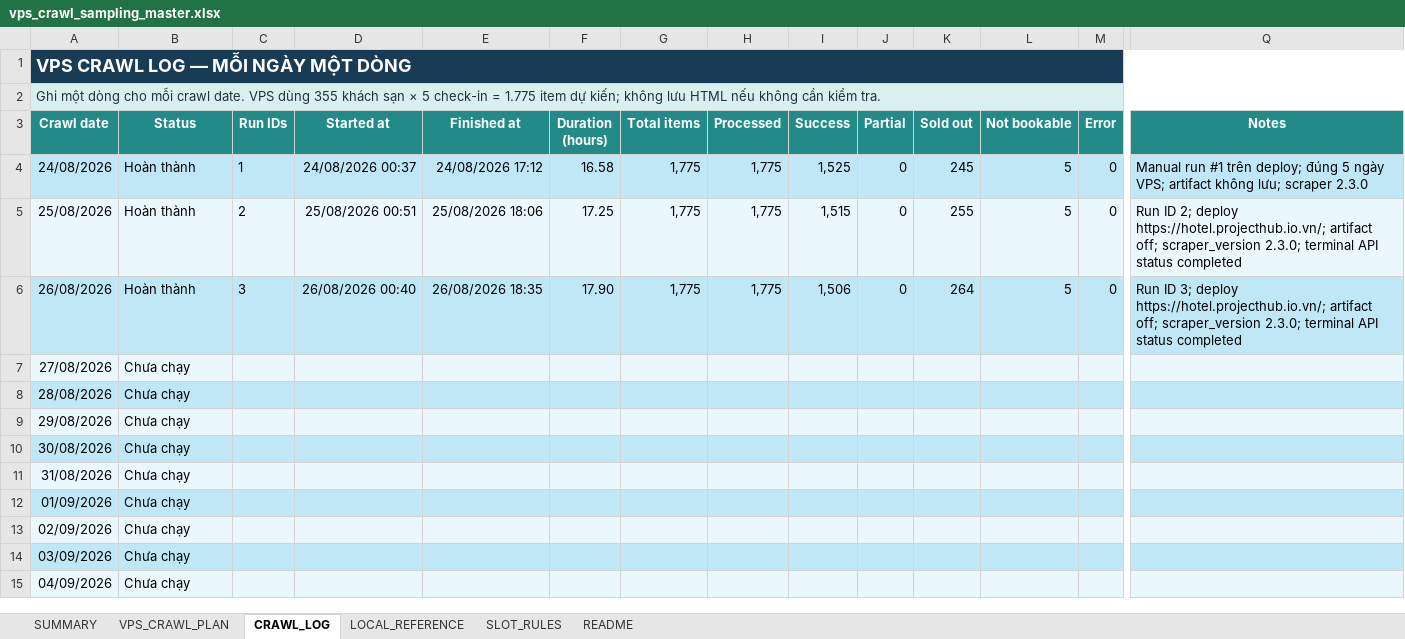
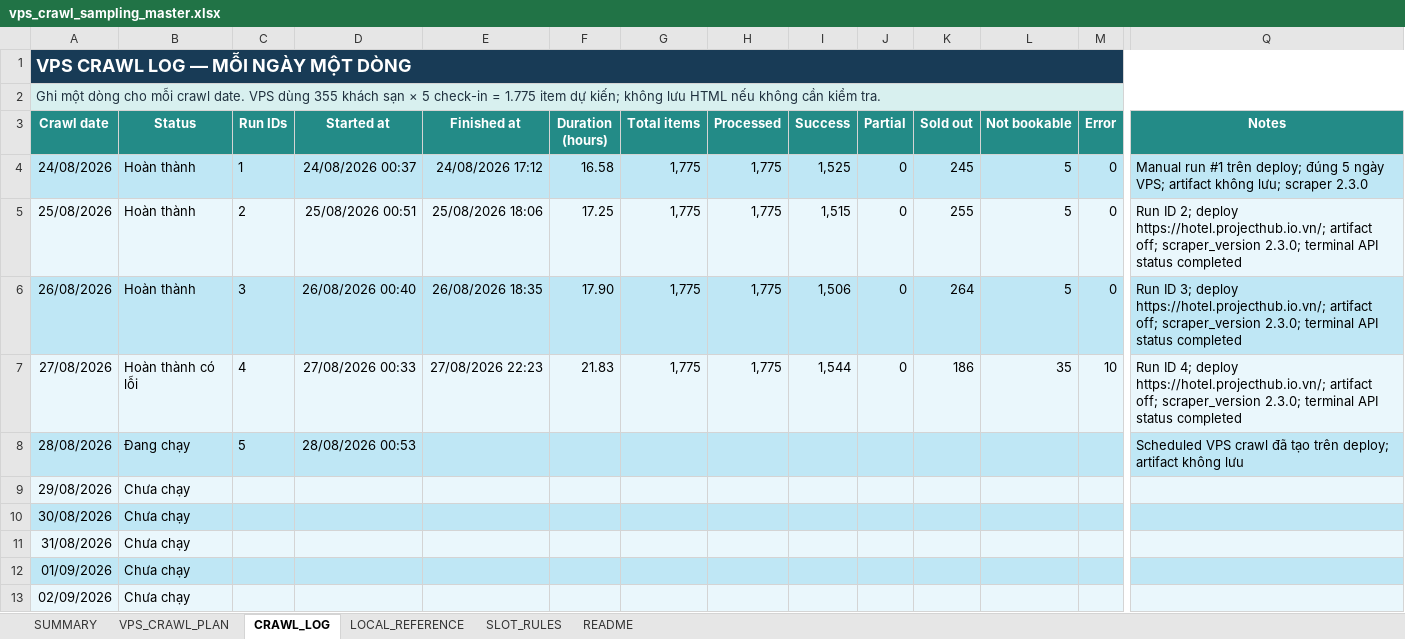
Before and after one commit to Andnm/capstone-master, an Excel workbook: outputs/vps-crawl-planner-20260823/vps_crawl_sampling_master.xlsx, sheet CRAWL_LOG, drawn as a sheet; only a part is shown, gaps mark what is left out; the shorter side is filled out with more unchanged rows; values as stored, in another font and other column widths than the file's, no borders; conditional formats and table styles not drawn; the diff covers the shown part only; the diff names each change by its address in the sheet, - before the commit and + after, or states it on an @@ line.

Commit message:
feat: update crawl 27/8

```diff
--- a/outputs/vps-crawl-planner-20260823/vps_crawl_sampling_master.xlsx (sheet CRAWL_LOG)
+++ b/outputs/vps-crawl-planner-20260823/vps_crawl_sampling_master.xlsx (sheet CRAWL_LOG)
-B7 (Status): Chưa chạy
+B7 (Status): Hoàn thành có lỗi
-C7 (Run IDs): (empty)
+C7 (Run IDs): 4
-D7 (Started at): (empty)
+D7 (Started at): 27/08/2026 00:33
-E7 (Finished at): (empty)
+E7 (Finished at): 27/08/2026 22:23
-F7 (Duration (hours)): (empty)
+F7 (Duration (hours)): 21.83
-G7 (Total items): (empty)
+G7 (Total items): 1,775
-H7 (Processed): (empty)
+H7 (Processed): 1,775
-I7 (Success): (empty)
+I7 (Success): 1,544
-J7 (Partial): (empty)
+J7 (Partial): 0
-K7 (Sold out): (empty)
+K7 (Sold out): 186
-L7 (Not bookable): (empty)
+L7 (Not bookable): 35
-M7 (Error): (empty)
+M7 (Error): 10
-Q7 (Notes): (empty)
+Q7 (Notes): Run ID 4; deploy https://hotel.projecthub.io.vn/; artifact off; scraper_version 2.3.0; terminal API status completed
-B8 (Status): Chưa chạy
+B8 (Status): Đang chạy
-C8 (Run IDs): (empty)
+C8 (Run IDs): 5
-D8 (Started at): (empty)
+D8 (Started at): 28/08/2026 00:53
-Q8 (Notes): (empty)
+Q8 (Notes): Scheduled VPS crawl đã tạo trên deploy; artifact không lưu
```
Also changed, not shown: 1 edited cell elsewhere in this sheet, sheet SUMMARY, sheet VPS_CRAWL_PLAN, outputs/crawl-data-planner-20260816/crawl_sampling_master.xlsx, 1 other file.
